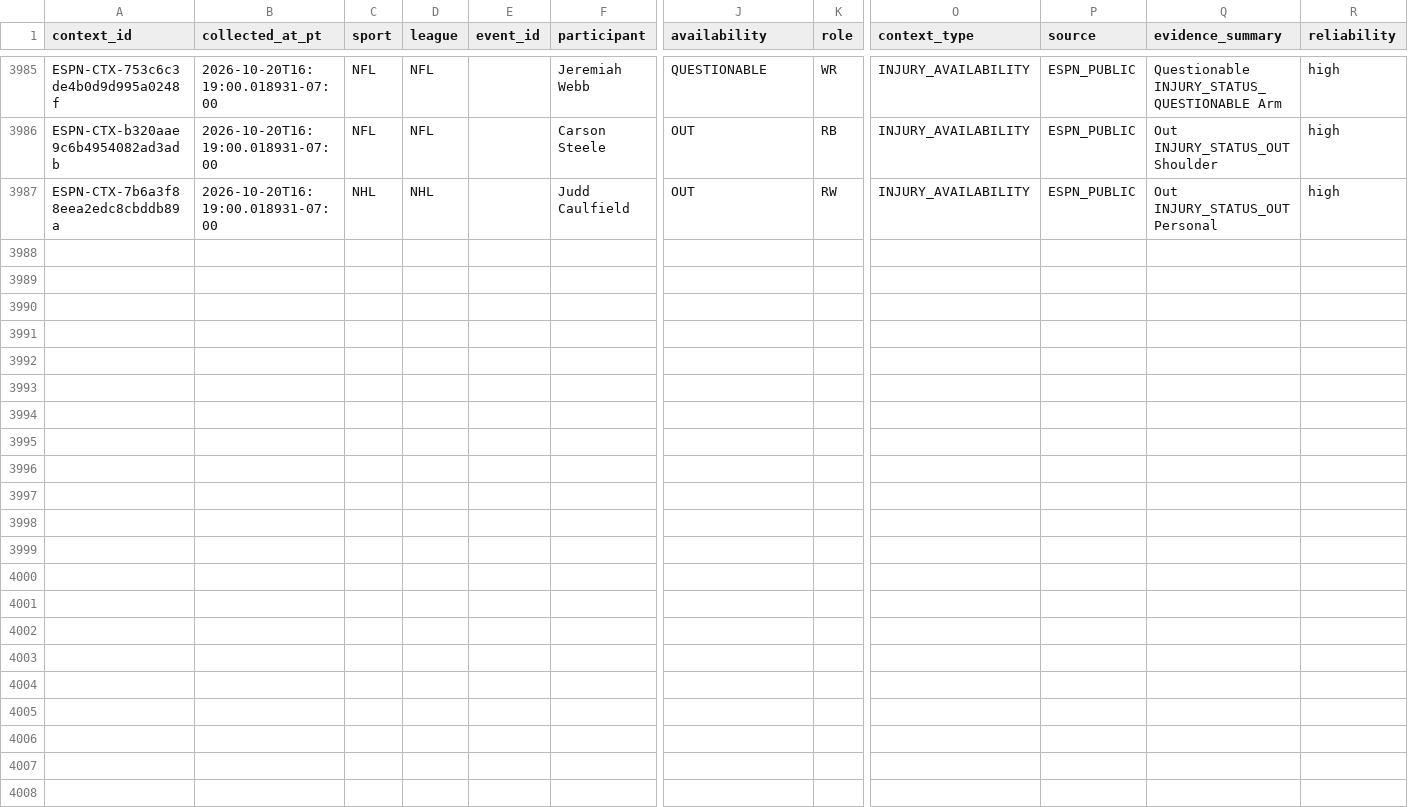
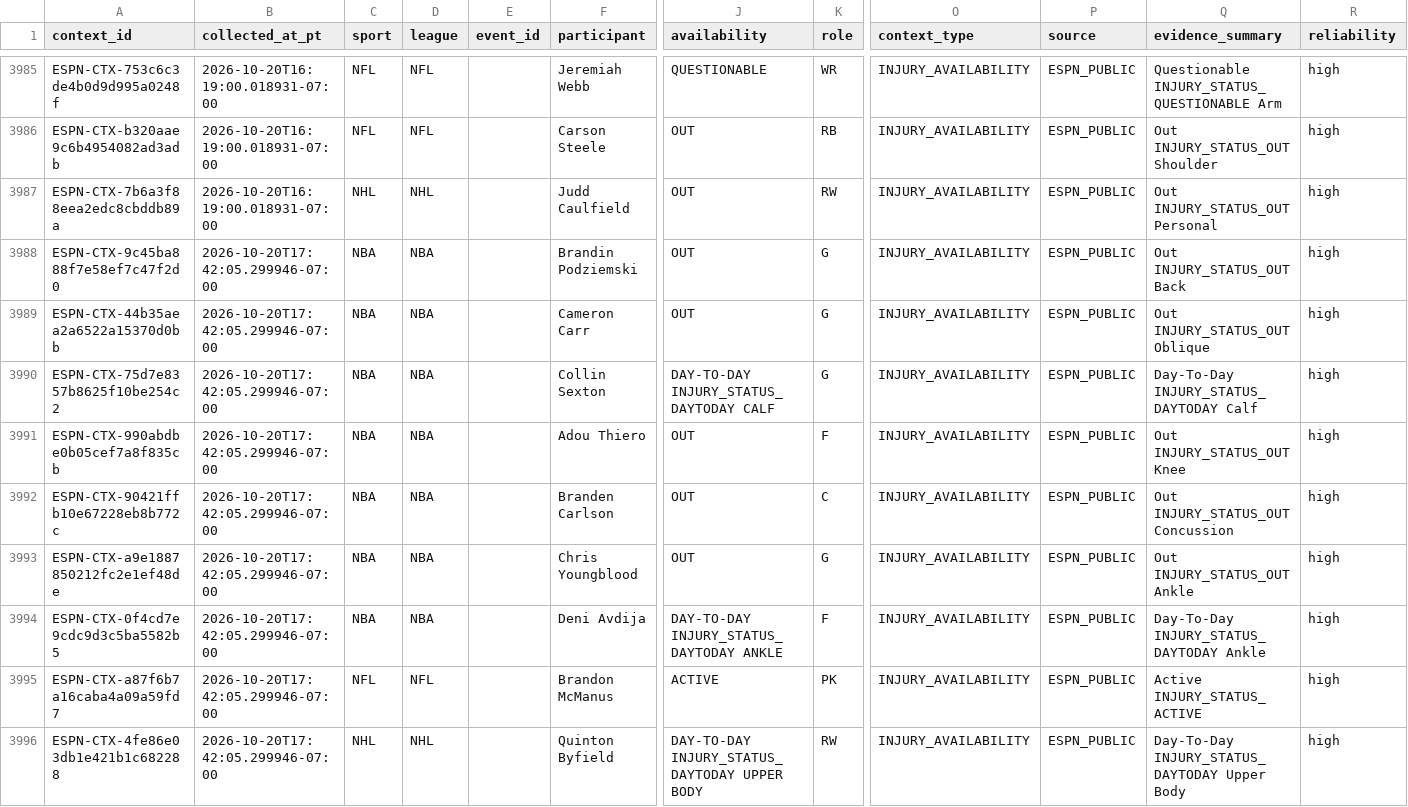
Before and after one commit to JordonNes/JordonNes.github.io, a CSV file: data/espn_context.csv, drawn as a sheet; only a part is shown, gaps mark what is left out; rows hold the shown columns only; the diff names each change by its address in the sheet, - before the commit and + after, or states it on an @@ line.

```diff
--- a/data/espn_context.csv
+++ b/data/espn_context.csv
+row 3988: ESPN-CTX-9c45ba888f7e58ef7c47f2d0 | 2026-10-20T17:42:05.299946-07:00 | NBA | NBA |  | Brandin Podziemski | OUT | G | INJURY_AVAILABILITY | ESPN_PUBLIC | Out INJURY_STATUS_OUT Back | high
+row 3989: ESPN-CTX-44b35aea2a6522a15370d0bb | 2026-10-20T17:42:05.299946-07:00 | NBA | NBA |  | Cameron Carr | OUT | G | INJURY_AVAILABILITY | ESPN_PUBLIC | Out INJURY_STATUS_OUT Oblique | high
+row 3990: ESPN-CTX-75d7e8357b8625f10be254c2 | 2026-10-20T17:42:05.299946-07:00 | NBA | NBA |  | Collin Sexton | DAY-TO-DAY INJURY_STATUS_DAYTODAY CALF | G | INJURY_AVAILABILITY | ESPN_PUBLIC | Day-To-Day INJURY_STATUS_DAYTODAY Calf | high
+row 3991: ESPN-CTX-990abdbe0b05cef7a8f835cb | 2026-10-20T17:42:05.299946-07:00 | NBA | NBA |  | Adou Thiero | OUT | F | INJURY_AVAILABILITY | ESPN_PUBLIC | Out INJURY_STATUS_OUT Knee | high
+row 3992: ESPN-CTX-90421ffb10e67228eb8b772c | 2026-10-20T17:42:05.299946-07:00 | NBA | NBA |  | Branden Carlson | OUT | C | INJURY_AVAILABILITY | ESPN_PUBLIC | Out INJURY_STATUS_OUT Concussion | high
+row 3993: ESPN-CTX-a9e1887850212fc2e1ef48de | 2026-10-20T17:42:05.299946-07:00 | NBA | NBA |  | Chris Youngblood | OUT | G | INJURY_AVAILABILITY | ESPN_PUBLIC | Out INJURY_STATUS_OUT Ankle | high
+row 3994: ESPN-CTX-0f4cd7e9cdc9d3c5ba5582b5 | 2026-10-20T17:42:05.299946-07:00 | NBA | NBA |  | Deni Avdija | DAY-TO-DAY INJURY_STATUS_DAYTODAY ANKLE | F | INJURY_AVAILABILITY | ESPN_PUBLIC | Day-To-Day INJURY_STATUS_DAYTODAY Ankle | high
+row 3995: ESPN-CTX-a87f6b7a16caba4a09a59fd7 | 2026-10-20T17:42:05.299946-07:00 | NFL | NFL |  | Brandon McManus | ACTIVE | PK | INJURY_AVAILABILITY | ESPN_PUBLIC | Active INJURY_STATUS_ACTIVE | high
+row 3996: ESPN-CTX-4fe86e03db1e421b1c682288 | 2026-10-20T17:42:05.299946-07:00 | NHL | NHL |  | Quinton Byfield | DAY-TO-DAY INJURY_STATUS_DAYTODAY UPPER BODY | RW | INJURY_AVAILABILITY | ESPN_PUBLIC | Day-To-Day INJURY_STATUS_DAYTODAY Upper Body | high
```
Also changed, not shown: 3 other files.
